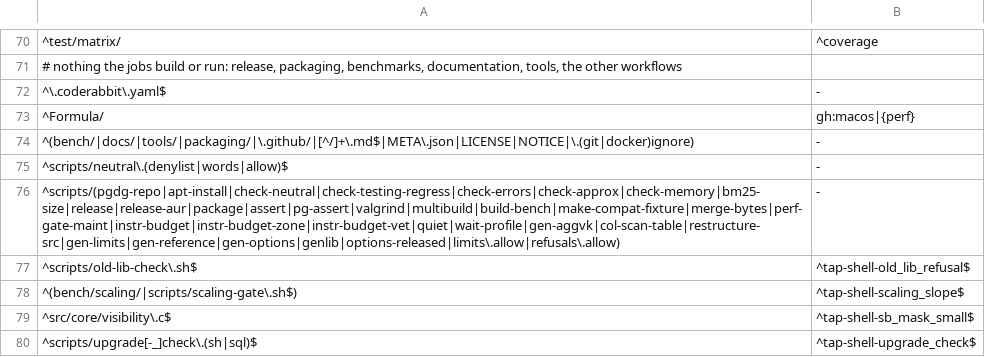
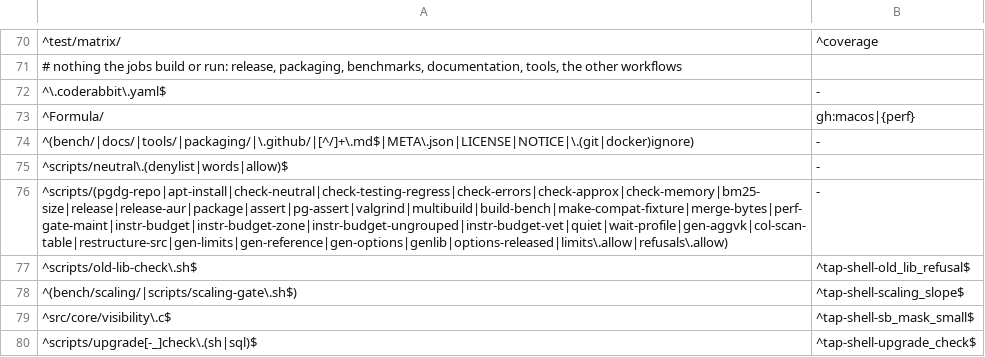
Before and after one commit to brauliobo/pg_sift, a TSV file: scripts/areas.tsv, drawn as a sheet; only a part is shown, gaps mark what is left out.

Commit message:
agg: update: count and sum an ungrouped aggregate in one pass over the selection
## What

An ungrouped aggregate that the pre-aggregates do not answer (a filter on a column the units do not summarize, a unit with dead rows) went through the general chunk path (`agg_chunk`), which counted and summed each row through the array of group ids (all 0): `sift_aggk_count_gid_n`, `count_gid`, `sum_gid_i32`. The dense path already adds the popcount of the selection and sums with `sum_i32` when `nkeys == 0`; the general path now does the same in its three places (`upd_count`, `upd_sum_int`, the end-of-chunk counts).

## Numbers (PostgreSQL 18.6, callgrind of the warm run, 1,000,000 rows, `sift.agg_preagg = off`)

| statement | 3.3.0 | tip | this change |
|---|---|---|---|
| `SELECT count(*), sum(v), sum(m)` (`sum(m)` a `numeric(12,2)`) | 86.1 M | 90.9 M | 54.9 M (-40%) |
| `SELECT k, sum(v), count(*) .. GROUP BY k` | 62.5 M | 60.8 M | 60.6 M (unchanged) |

The default clean state is answered from the pre-aggregates (0.1 M) and is unchanged. Not touched: the integer sum of the numeric program (`vnum_sum_update`, `sum_gid_i64`, `absmax_i64`, about 18 M) would need an ungrouped kernel on each SIMD level.

## Checks

- `scripts/instr-budget-ungrouped.sh` (new): 200,000 rows, 18,136,000 on the tip (fails over the 14,500,000 budget), 10,987,000 here.
- Regress 538/538, plangate (50,000 rows, 3 runs) 0 loses, `diff_fuzz` 600 equal, `scripts/lint.sh` ok.

```diff
--- a/scripts/areas.tsv
+++ b/scripts/areas.tsv
@@ -75,3 +75,3 @@
 ^scripts/neutral\.(denylist|words|allow)$	-
-^scripts/(pgdg-repo|apt-install|check-neutral|check-testing-regress|check-errors|check-approx|check-memory|bm25-size|release|release-aur|package|assert|pg-assert|valgrind|multibuild|build-bench|make-compat-fixture|merge-bytes|perf-gate-maint|instr-budget|instr-budget-zone|instr-budget-vet|quiet|wait-profile|gen-aggvk|col-scan-table|restructure-src|gen-limits|gen-reference|gen-options|genlib|options-released|limits\.allow|refusals\.allow)	-
+^scripts/(pgdg-repo|apt-install|check-neutral|check-testing-regress|check-errors|check-approx|check-memory|bm25-size|release|release-aur|package|assert|pg-assert|valgrind|multibuild|build-bench|make-compat-fixture|merge-bytes|perf-gate-maint|instr-budget|instr-budget-zone|instr-budget-ungrouped|instr-budget-vet|quiet|wait-profile|gen-aggvk|col-scan-table|restructure-src|gen-limits|gen-reference|gen-options|genlib|options-released|limits\.allow|refusals\.allow)	-
 ^scripts/old-lib-check\.sh$	^tap-shell-old_lib_refusal$
```
Also changed, not shown: 3 other files.
